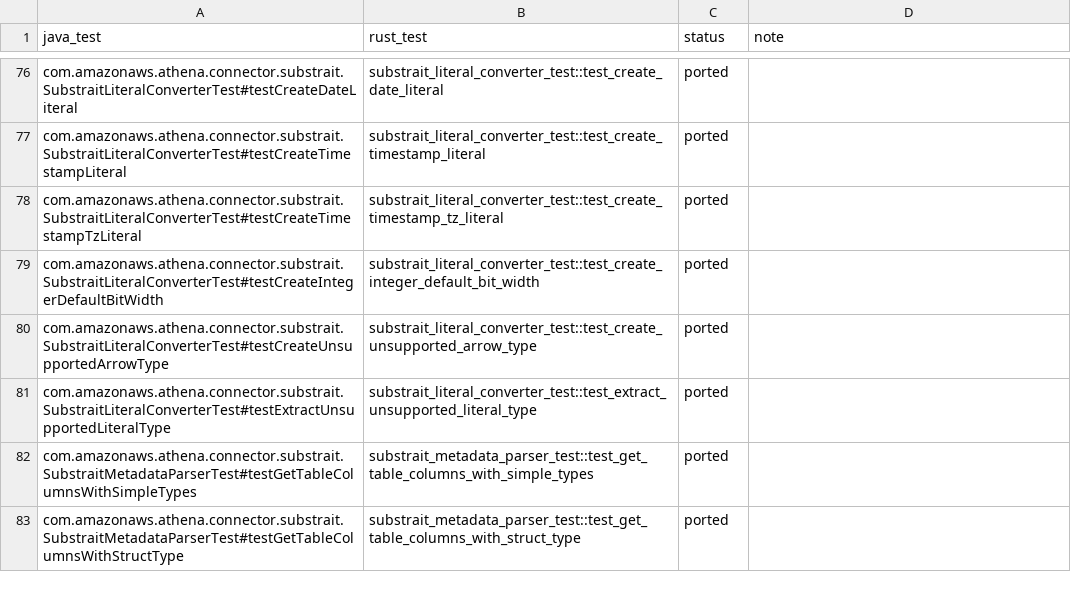
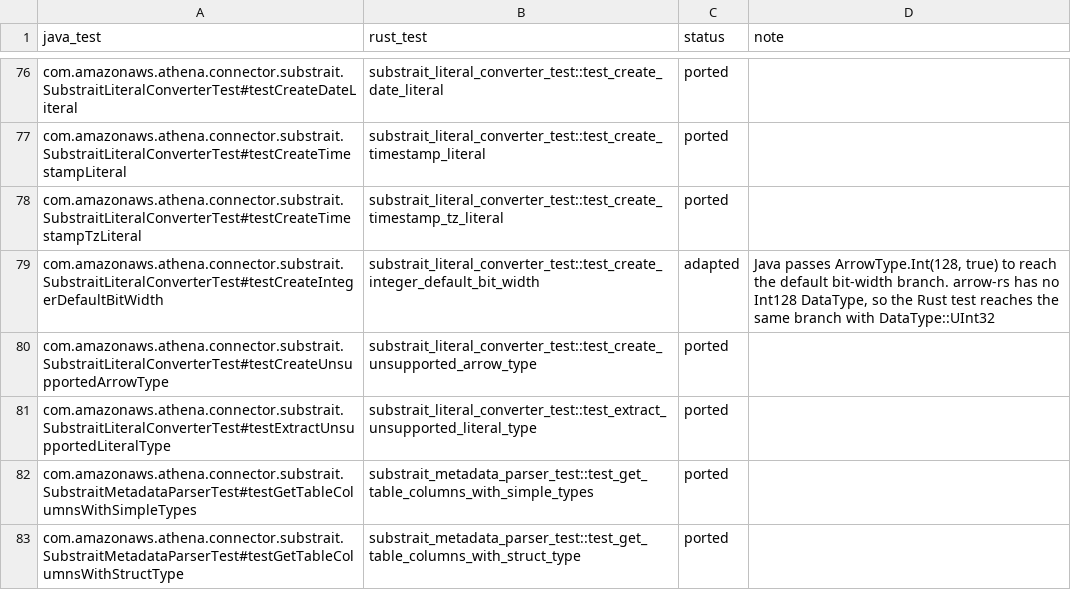
Before and after one commit to never-amazon/aws-athena-query-federation, a TSV file: rust/parity/ledger-U6.tsv, drawn as a sheet; only a part is shown, gaps mark what is left out.

Commit message:
Match Java Substrait SQL rendering for VALUES, intervals, subqueries and grouping sets
Fixes the U6 verifier findings. A new oracle of 152 queries, generated
by a Java probe, now matches on all 1,730 rows across five dialects.
Non-Latin-1 string literals fail as they do in Java, through one check
in require_latin1.

```diff
--- a/rust/parity/ledger-U6.tsv
+++ b/rust/parity/ledger-U6.tsv
@@ -78,3 +78,3 @@ com.amazonaws.athena.connector.substrait.SubstraitLiteralConverterTest#testCreat
 com.amazonaws.athena.connector.substrait.SubstraitLiteralConverterTest#testCreateTimestampTzLiteral	substrait_literal_converter_test::test_create_timestamp_tz_literal	ported	
-com.amazonaws.athena.connector.substrait.SubstraitLiteralConverterTest#testCreateIntegerDefaultBitWidth	substrait_literal_converter_test::test_create_integer_default_bit_width	ported	
+com.amazonaws.athena.connector.substrait.SubstraitLiteralConverterTest#testCreateIntegerDefaultBitWidth	substrait_literal_converter_test::test_create_integer_default_bit_width	adapted	Java passes ArrowType.Int(128, true) to reach the default bit-width branch. arrow-rs has no Int128 DataType, so the Rust test reaches the same branch with DataType::UInt32
 com.amazonaws.athena.connector.substrait.SubstraitLiteralConverterTest#testCreateUnsupportedArrowType	substrait_literal_converter_test::test_create_unsupported_arrow_type	ported	
```
Also changed, not shown: 33 other files.
